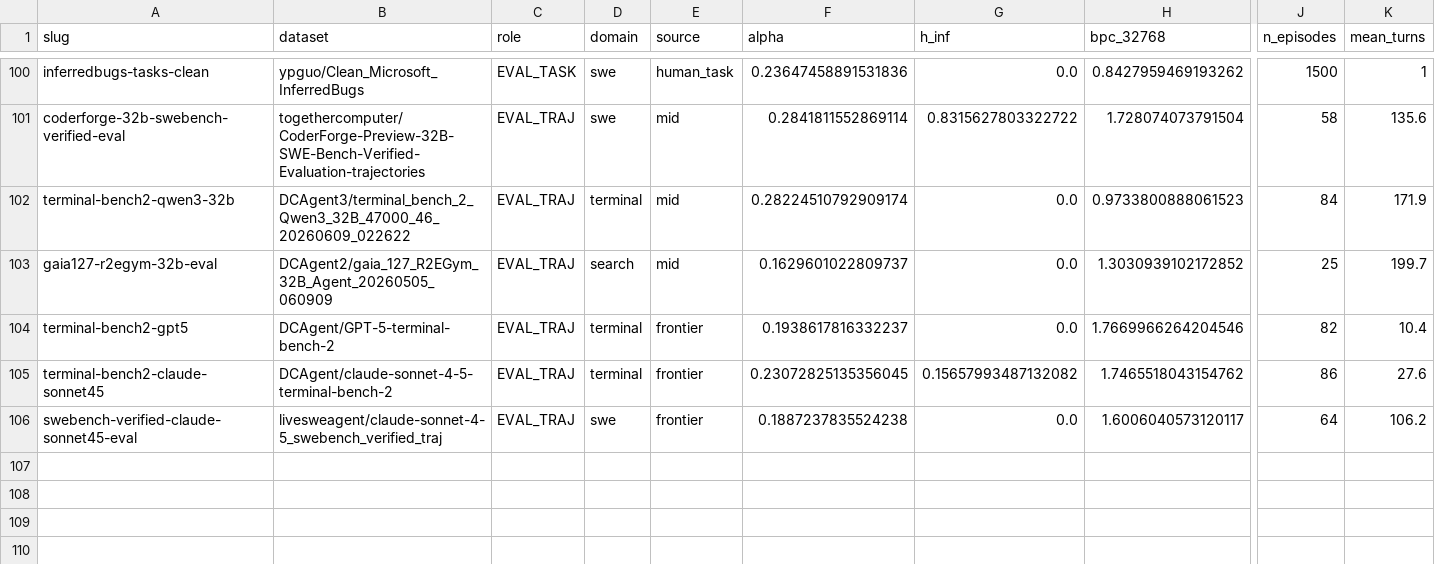
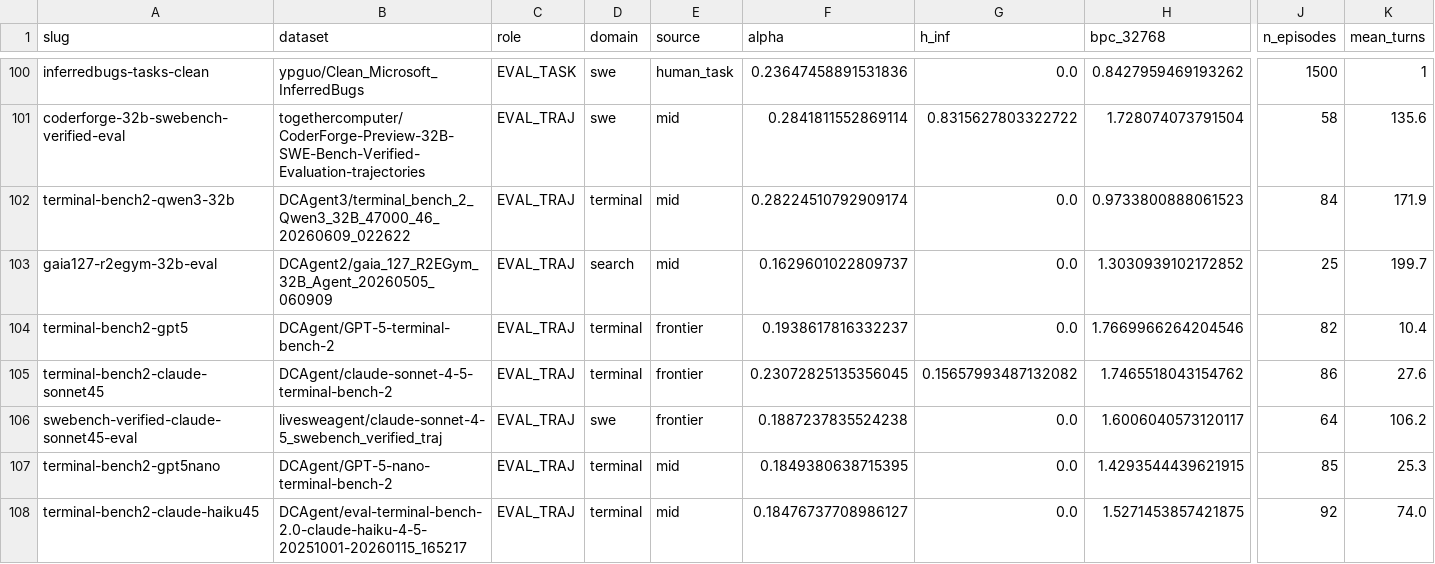
Before and after one commit to ShirleyHuang11/long-agentic-data, a CSV file: data/merged_analysis.csv, drawn as a sheet; only a part is shown, gaps mark what is left out; rows hold the shown columns only; the diff names each change by its address in the sheet, - before the commit and + after, or states it on an @@ line.

```diff
--- a/data/merged_analysis.csv
+++ b/data/merged_analysis.csv
+row 107: terminal-bench2-gpt5nano | DCAgent/GPT-5-nano-terminal-bench-2 | EVAL_TRAJ | terminal | mid | 0.1849380638715395 | 0.0 | 1.4293544439621915 | 85 | 25.3
+row 108: terminal-bench2-claude-haiku45 | DCAgent/eval-terminal-bench-2.0-claude-haiku-4-5-20251001-20260115_165217 | EVAL_TRAJ | terminal | mid | 0.18476737708986127 | 0.0 | 1.5271453857421875 | 92 | 74.0
```
Also changed, not shown: data/agentic_alpha_hinf.csv, 7 other files.
